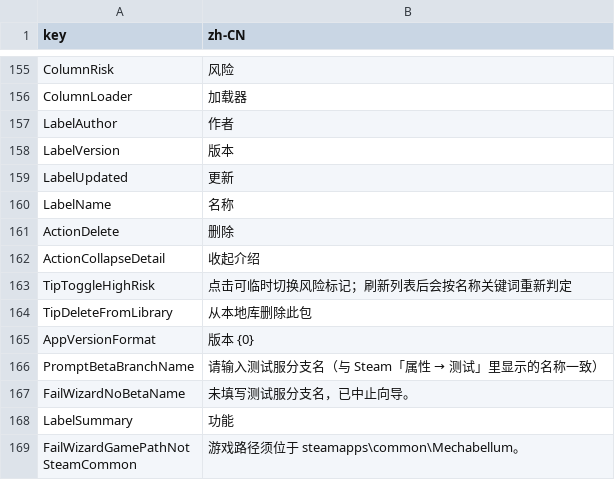
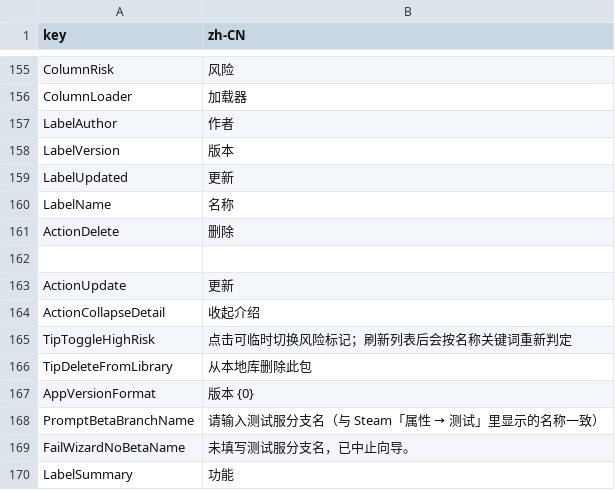
Before and after one commit to llxlzx/MechabellumModManager, a TSV file: docs/i18n/source-zh-CN.tsv, drawn as a sheet; only a part is shown, gaps mark what is left out; the shorter side is filled out with more unchanged rows; the diff names each change by its address in the sheet, - before the commit and + after, or states it on an @@ line.

```diff
--- a/docs/i18n/source-zh-CN.tsv
+++ b/docs/i18n/source-zh-CN.tsv
+row 162: (empty)
+row 163: ActionUpdate | 更新
```
Also changed, not shown: 6 other files.
